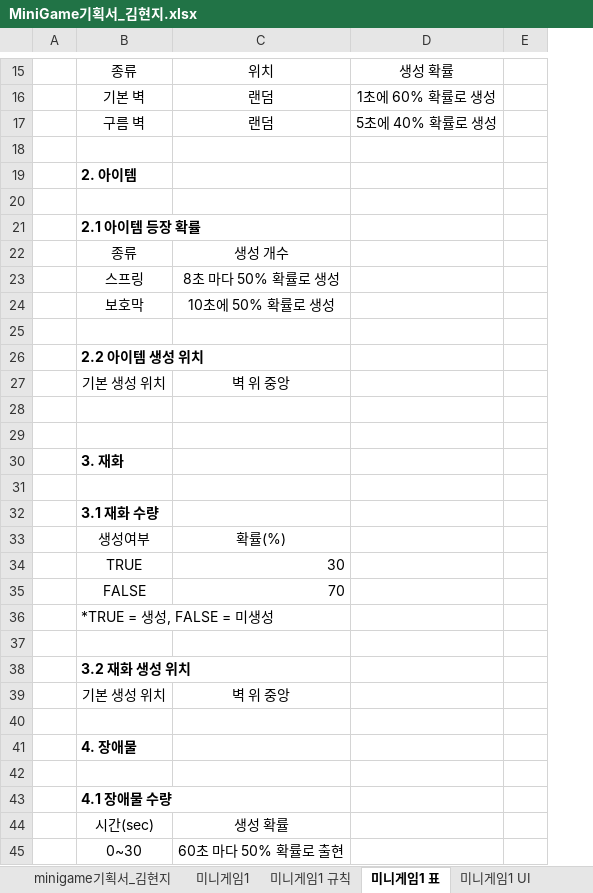
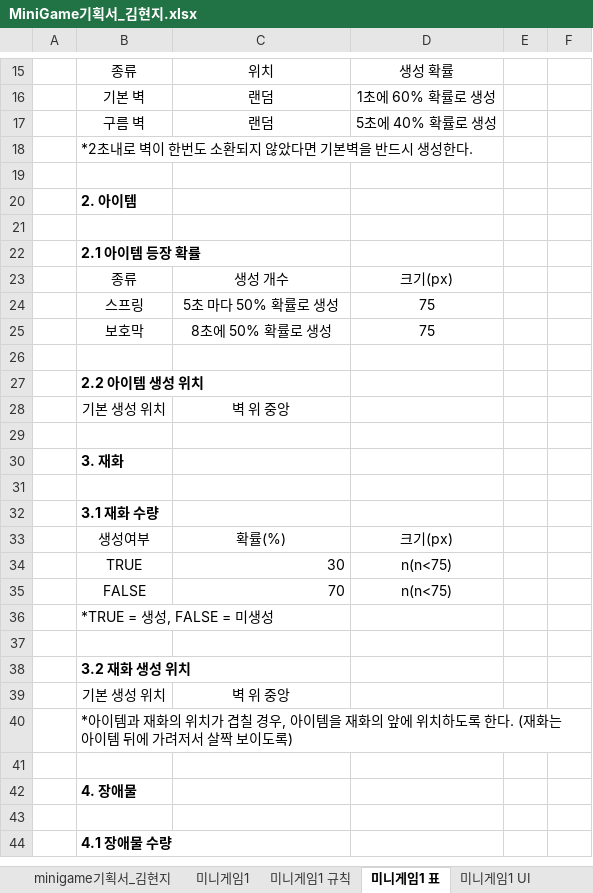
Before and after one commit to LewisCho7/PlumMiniGame, an Excel workbook: Design/MiniGame기획서_김현지.xlsx, sheet 미니게임1 표, drawn as a sheet; only a part is shown, gaps mark what is left out; values as stored, in another font and other column widths than the file's, no borders; removed rows and columns are numbered as before the commit, all else as after; the diff covers the shown part only; the diff names each change by its address in the sheet, - before the commit and + after, or states it on an @@ line.

Commit message:
김현지 미니게임 1,2 수정

```diff
--- a/Design/MiniGame기획서_김현지.xlsx (sheet 미니게임1 표)
+++ b/Design/MiniGame기획서_김현지.xlsx (sheet 미니게임1 표)
+column E, empty
+row 18:  | *2초내로 벽이 한번도 소환되지 않았다면 기본벽을 반드시 생성한다.
-D23: (empty)
+D23: 크기(px)
-C24: 8초 마다 50% 확률로 생성
+C24: 5초 마다 50% 확률로 생성
-D24:D25: (empty)
+D24:D25: 75
-C25: 10초에 50% 확률로 생성
+C25: 8초에 50% 확률로 생성
-row 29: (empty)
-D33: (empty)
+D33: 크기(px)
-D34:D35: (empty)
+D34:D35: n(n<75)
+row 40:  | *아이템과 재화의 위치가 겹칠 경우, 아이템을 재화의 앞에 위치하도록 한다. (재화는 아이템 뒤에 가려저서 살짝 보이도록)
-row 44:  | 시간(sec) | 생성 확률
-row 45:  | 0~30 | 60초 마다 50% 확률로 출현
```
Also changed, not shown: 22 added rows, 7 removed rows and 13 edited cells elsewhere in this sheet, sheet 미니게임2 표, sheet 미니게임2 규칙, sheet 미니게임1 규칙, sheet 미니게임1, sheet 미니게임2, sheet 미니게임1 UI, 1 other file.
